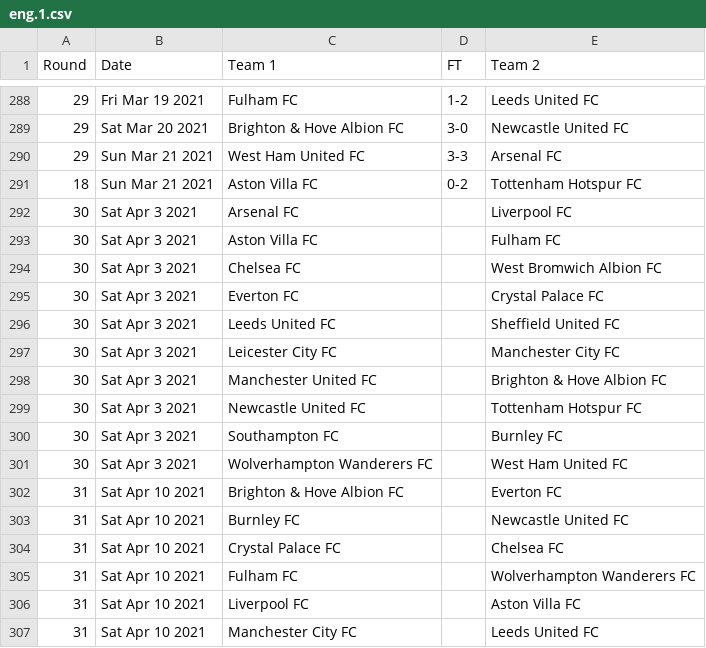
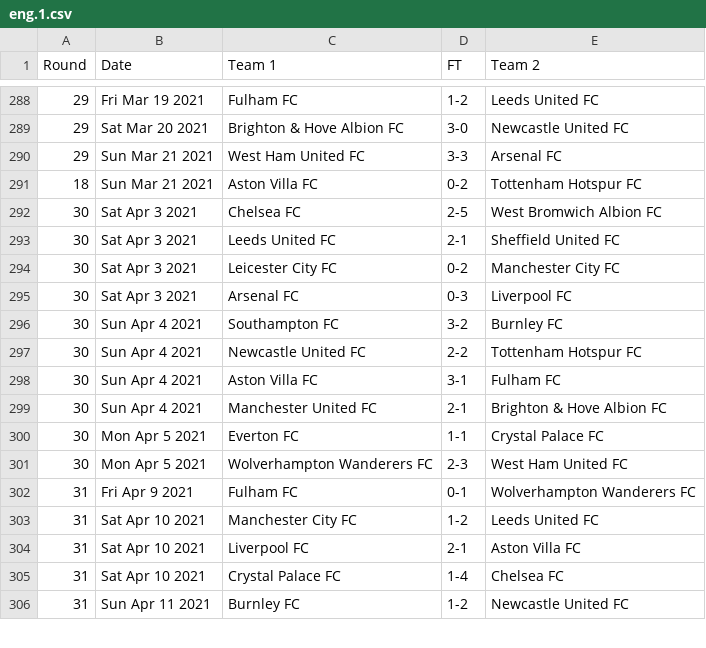
Before and after one commit to nickfraser/england, a CSV file: 2020s/2020-21/eng.1.csv, drawn as a sheet; only a part is shown, gaps mark what is left out; the diff covers the shown part only.

Commit message:
[eng-2020/2021] Updated results to 2021-04-22.

```diff
--- a/2020s/2020-21/eng.1.csv
+++ b/2020s/2020-21/eng.1.csv
@@ -291,17 +291,16 @@ Round,Date,Team 1,FT,Team 2
 18,Sun Mar 21 2021,Aston Villa FC,0-2,Tottenham Hotspur FC
-30,Sat Apr 3 2021,Arsenal FC,,Liverpool FC
-30,Sat Apr 3 2021,Aston Villa FC,,Fulham FC
-30,Sat Apr 3 2021,Chelsea FC,,West Bromwich Albion FC
-30,Sat Apr 3 2021,Everton FC,,Crystal Palace FC
-30,Sat Apr 3 2021,Leeds United FC,,Sheffield United FC
-30,Sat Apr 3 2021,Leicester City FC,,Manchester City FC
-30,Sat Apr 3 2021,Manchester United FC,,Brighton & Hove Albion FC
-30,Sat Apr 3 2021,Newcastle United FC,,Tottenham Hotspur FC
-30,Sat Apr 3 2021,Southampton FC,,Burnley FC
-30,Sat Apr 3 2021,Wolverhampton Wanderers FC,,West Ham United FC
-31,Sat Apr 10 2021,Brighton & Hove Albion FC,,Everton FC
-31,Sat Apr 10 2021,Burnley FC,,Newcastle United FC
-31,Sat Apr 10 2021,Crystal Palace FC,,Chelsea FC
-31,Sat Apr 10 2021,Fulham FC,,Wolverhampton Wanderers FC
-31,Sat Apr 10 2021,Liverpool FC,,Aston Villa FC
-31,Sat Apr 10 2021,Manchester City FC,,Leeds United FC
+30,Sat Apr 3 2021,Chelsea FC,2-5,West Bromwich Albion FC
+30,Sat Apr 3 2021,Leeds United FC,2-1,Sheffield United FC
+30,Sat Apr 3 2021,Leicester City FC,0-2,Manchester City FC
+30,Sat Apr 3 2021,Arsenal FC,0-3,Liverpool FC
+30,Sun Apr 4 2021,Southampton FC,3-2,Burnley FC
+30,Sun Apr 4 2021,Newcastle United FC,2-2,Tottenham Hotspur FC
+30,Sun Apr 4 2021,Aston Villa FC,3-1,Fulham FC
+30,Sun Apr 4 2021,Manchester United FC,2-1,Brighton & Hove Albion FC
+30,Mon Apr 5 2021,Everton FC,1-1,Crystal Palace FC
+30,Mon Apr 5 2021,Wolverhampton Wanderers FC,2-3,West Ham United FC
+31,Fri Apr 9 2021,Fulham FC,0-1,Wolverhampton Wanderers FC
+31,Sat Apr 10 2021,Manchester City FC,1-2,Leeds United FC
+31,Sat Apr 10 2021,Liverpool FC,2-1,Aston Villa FC
+31,Sat Apr 10 2021,Crystal Palace FC,1-4,Chelsea FC
+31,Sun Apr 11 2021,Burnley FC,1-2,Newcastle United FC
```
Also changed, not shown: 5 added rows, 3 removed rows and 28 edited cells elsewhere in this file.
